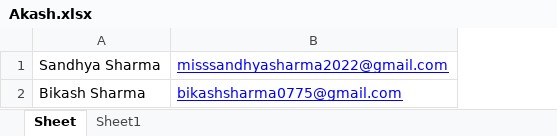
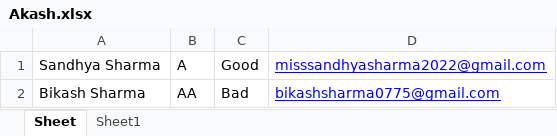
Before and after one commit to AkashSharma786/Certificate_Sender, an Excel workbook: Excel/Akash.xlsx, sheet Sheet, drawn as a sheet; values as stored, in another font and other column widths than the file's, no borders; the diff names each change by its address in the sheet, - before the commit and + after, or states it on an @@ line.

```diff
--- a/Excel/Akash.xlsx (sheet Sheet)
+++ b/Excel/Akash.xlsx (sheet Sheet)
+column B, rows 1-2: A | AA
+column C, rows 1-2: Good | Bad
```
Also changed, not shown: 22 other files.
